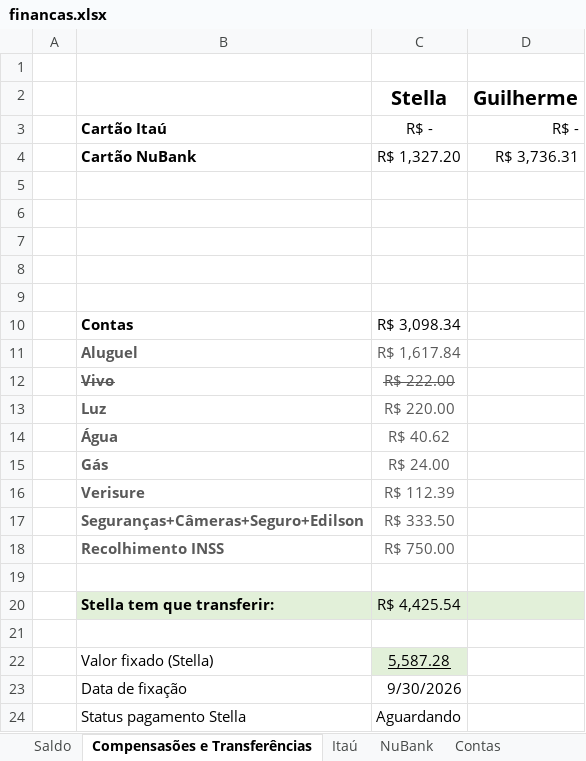
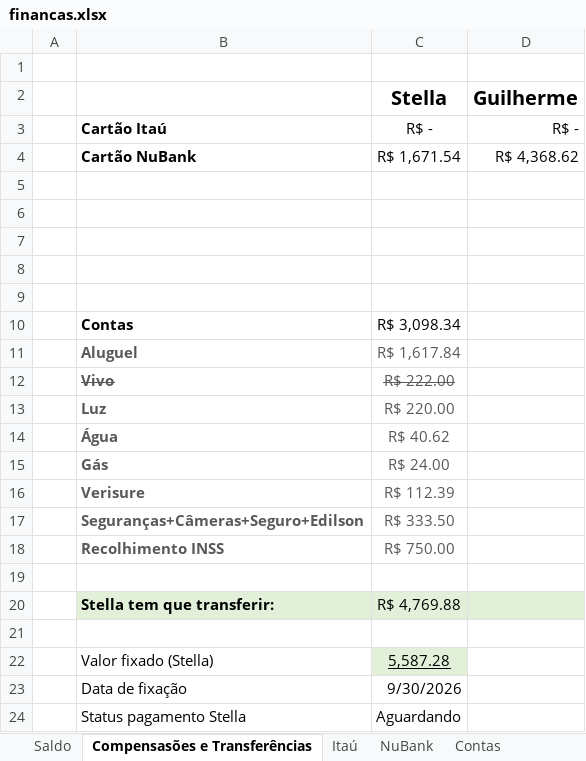
Before and after one commit to Teles-Gui/Financas, an Excel workbook: financas.xlsx, sheet Compensasões e Transferências, drawn as a sheet; values as stored, in another font and other column widths than the file's, no borders; the diff names each change by its address in the sheet, - before the commit and + after, or states it on an @@ line.

```diff
--- a/financas.xlsx (sheet Compensasões e Transferências)
+++ b/financas.xlsx (sheet Compensasões e Transferências)
-C4 (Stella): R$ 1,327.20
+C4 (Stella): R$ 1,671.54
-D4 (Guilherme): R$ 3,736.31
+D4 (Guilherme): R$ 4,368.62
-C20 (Stella): R$ 4,425.54
+C20 (Stella): R$ 4,769.88
```
Also changed, not shown: sheet NuBank, sheet Saldo.
